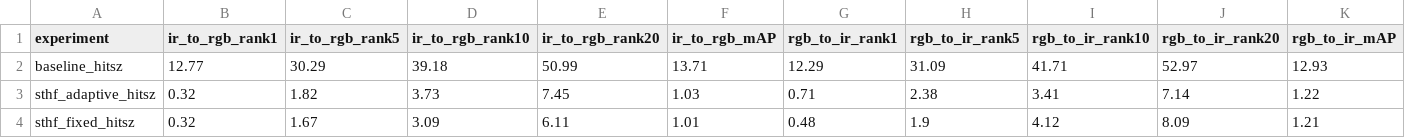
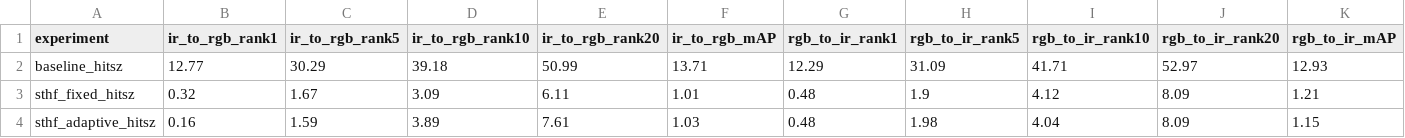
Before and after one commit to Gowri-Arun/ST-HF-VVI-ReID, a CSV file: results/tables/main_comparison.csv, drawn as a sheet.

Commit message:
Adaptive training for 20 epochs

```diff
--- a/results/tables/main_comparison.csv
+++ b/results/tables/main_comparison.csv
@@ -2,3 +2,3 @@ experiment,ir_to_rgb_rank1,ir_to_rgb_rank5,ir_to_rgb_rank10,ir_to_rgb_rank20,ir_
 baseline_hitsz,12.77,30.29,39.18,50.99,13.71,12.29,31.09,41.71,52.97,12.93
-sthf_adaptive_hitsz,0.32,1.82,3.73,7.45,1.03,0.71,2.38,3.41,7.14,1.22
 sthf_fixed_hitsz,0.32,1.67,3.09,6.11,1.01,0.48,1.9,4.12,8.09,1.21
+sthf_adaptive_hitsz,0.16,1.59,3.89,7.61,1.03,0.48,1.98,4.04,8.09,1.15
```
